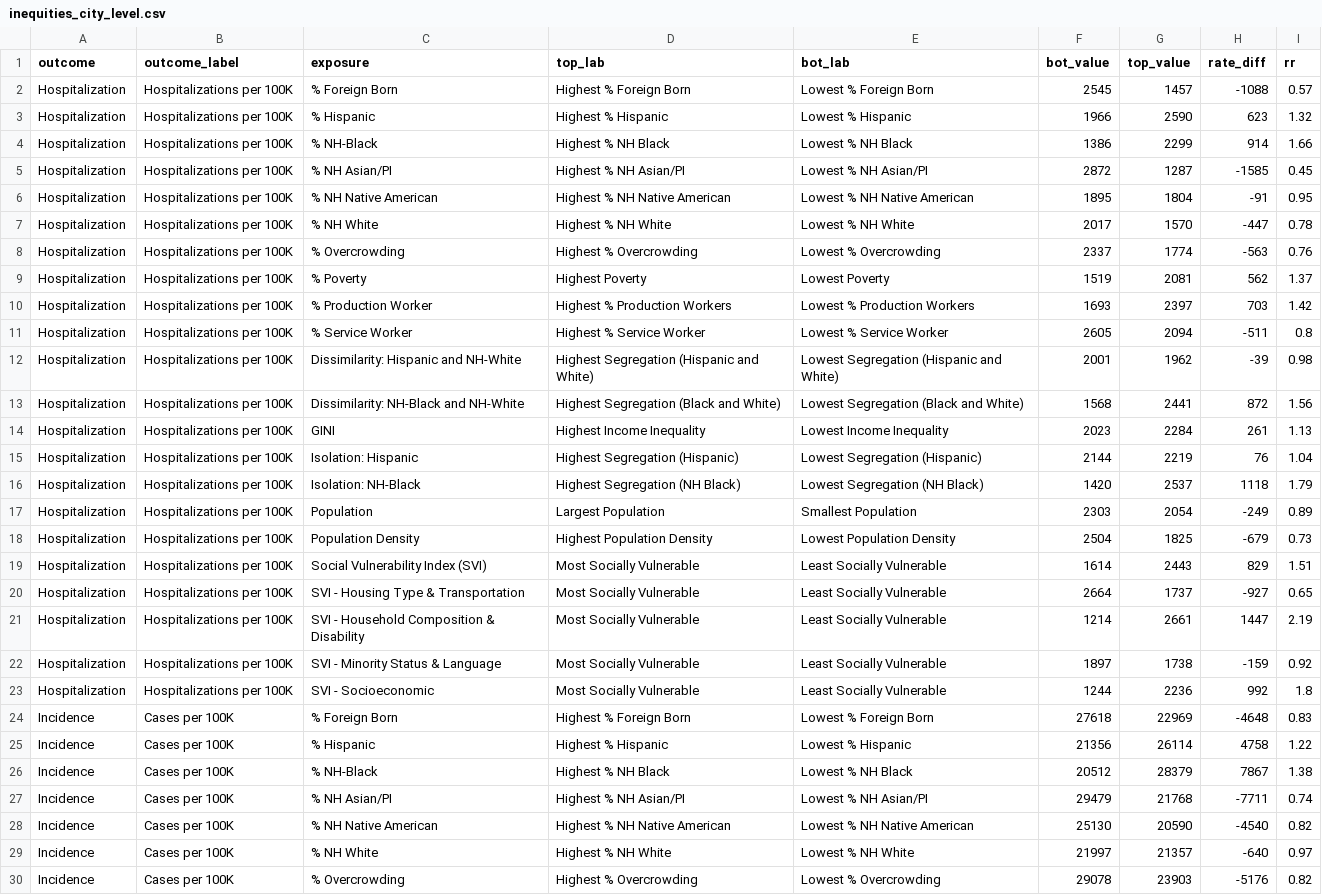
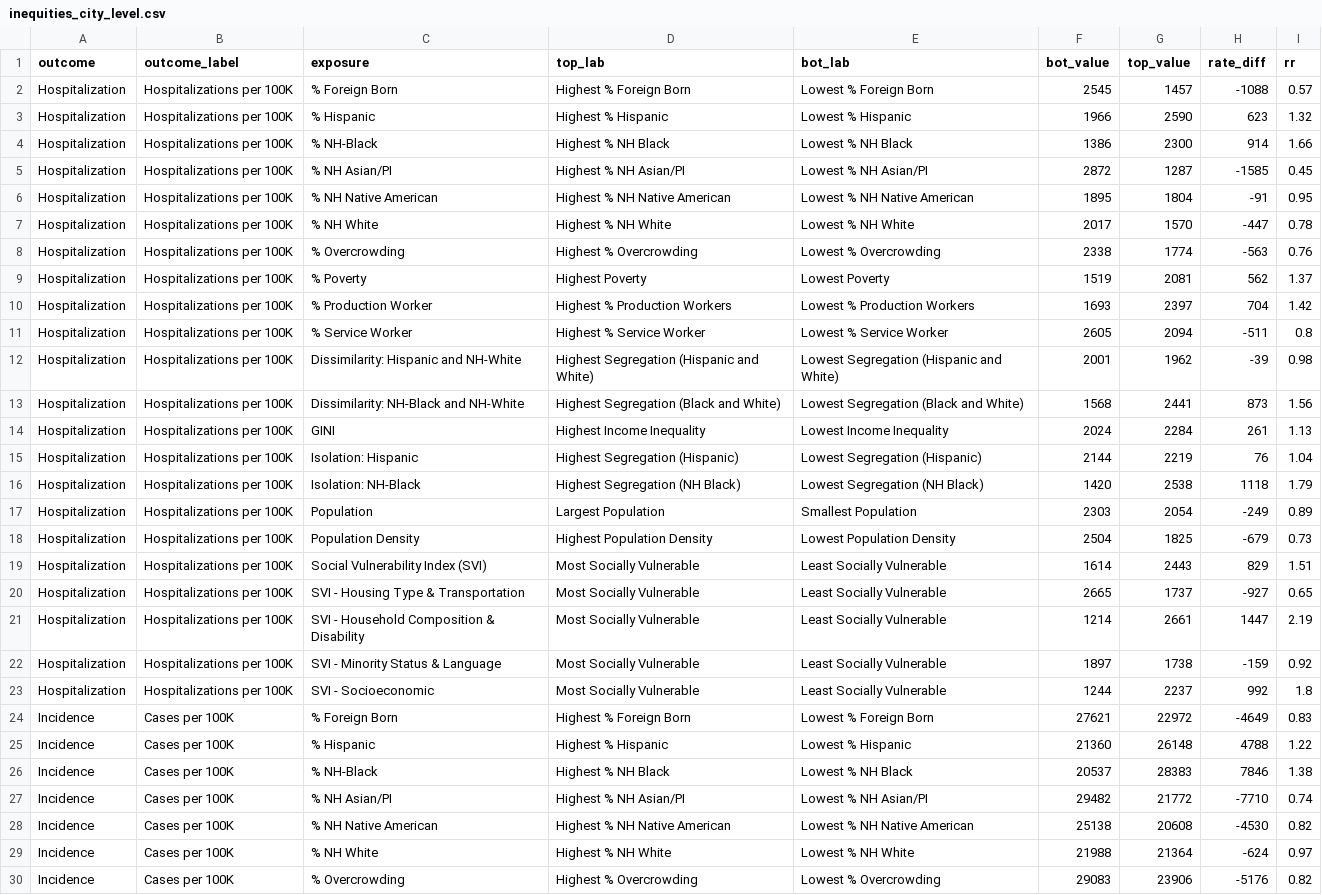
Before and after one commit to Drexel-UHC/covid_inequities_project, a CSV file: Outcomes/inequities/inequities_city_level.csv, drawn as a sheet; only a part is shown; the diff covers the shown part only.

```diff
--- a/Outcomes/inequities/inequities_city_level.csv
+++ b/Outcomes/inequities/inequities_city_level.csv
@@ -3,3 +3,3 @@ Hospitalization,Hospitalizations per 100K,% Foreign Born,Highest % Foreign Born,
 Hospitalization,Hospitalizations per 100K,% Hispanic,Highest % Hispanic,Lowest % Hispanic,1966,2590,623,1.32
-Hospitalization,Hospitalizations per 100K,% NH-Black,Highest % NH Black,Lowest % NH Black,1386,2299,914,1.66
+Hospitalization,Hospitalizations per 100K,% NH-Black,Highest % NH Black,Lowest % NH Black,1386,2300,914,1.66
 Hospitalization,Hospitalizations per 100K,% NH Asian/PI,Highest % NH Asian/PI,Lowest % NH Asian/PI,2872,1287,-1585,0.45
@@ -7,11 +7,11 @@ Hospitalization,Hospitalizations per 100K,% NH Native American,Highest % NH Nati
 Hospitalization,Hospitalizations per 100K,% NH White,Highest % NH White,Lowest % NH White,2017,1570,-447,0.78
-Hospitalization,Hospitalizations per 100K,% Overcrowding,Highest % Overcrowding,Lowest % Overcrowding,2337,1774,-563,0.76
+Hospitalization,Hospitalizations per 100K,% Overcrowding,Highest % Overcrowding,Lowest % Overcrowding,2338,1774,-563,0.76
 Hospitalization,Hospitalizations per 100K,% Poverty,Highest Poverty,Lowest Poverty,1519,2081,562,1.37
-Hospitalization,Hospitalizations per 100K,% Production Worker,Highest % Production Workers,Lowest % Production Workers,1693,2397,703,1.42
+Hospitalization,Hospitalizations per 100K,% Production Worker,Highest % Production Workers,Lowest % Production Workers,1693,2397,704,1.42
 Hospitalization,Hospitalizations per 100K,% Service Worker,Highest % Service Worker,Lowest % Service Worker,2605,2094,-511,0.8
 Hospitalization,Hospitalizations per 100K,Dissimilarity: Hispanic and NH-White,Highest Segregation (Hispanic and White),Lowest Segregation (Hispanic and White),2001,1962,-39,0.98
-Hospitalization,Hospitalizations per 100K,Dissimilarity: NH-Black and NH-White,Highest Segregation (Black and White),Lowest Segregation (Black and White),1568,2441,872,1.56
-Hospitalization,Hospitalizations per 100K,GINI,Highest Income Inequality,Lowest Income Inequality,2023,2284,261,1.13
+Hospitalization,Hospitalizations per 100K,Dissimilarity: NH-Black and NH-White,Highest Segregation (Black and White),Lowest Segregation (Black and White),1568,2441,873,1.56
+Hospitalization,Hospitalizations per 100K,GINI,Highest Income Inequality,Lowest Income Inequality,2024,2284,261,1.13
 Hospitalization,Hospitalizations per 100K,Isolation: Hispanic,Highest Segregation (Hispanic),Lowest Segregation (Hispanic),2144,2219,76,1.04
-Hospitalization,Hospitalizations per 100K,Isolation: NH-Black,Highest Segregation (NH Black),Lowest Segregation (NH Black),1420,2537,1118,1.79
+Hospitalization,Hospitalizations per 100K,Isolation: NH-Black,Highest Segregation (NH Black),Lowest Segregation (NH Black),1420,2538,1118,1.79
 Hospitalization,Hospitalizations per 100K,Population,Largest Population,Smallest Population,2303,2054,-249,0.89
@@ -19,12 +19,12 @@ Hospitalization,Hospitalizations per 100K,Population Density,Highest Population
 Hospitalization,Hospitalizations per 100K,Social Vulnerability Index (SVI),Most Socially Vulnerable,Least Socially Vulnerable,1614,2443,829,1.51
-Hospitalization,Hospitalizations per 100K,SVI -  Housing Type & Transportation,Most Socially Vulnerable,Least Socially Vulnerable,2664,1737,-927,0.65
+Hospitalization,Hospitalizations per 100K,SVI -  Housing Type & Transportation,Most Socially Vulnerable,Least Socially Vulnerable,2665,1737,-927,0.65
 Hospitalization,Hospitalizations per 100K,SVI - Household Composition & Disability,Most Socially Vulnerable,Least Socially Vulnerable,1214,2661,1447,2.19
 Hospitalization,Hospitalizations per 100K,SVI - Minority Status & Language,Most Socially Vulnerable,Least Socially Vulnerable,1897,1738,-159,0.92
-Hospitalization,Hospitalizations per 100K,SVI - Socioeconomic,Most Socially Vulnerable,Least Socially Vulnerable,1244,2236,992,1.8
-Incidence,Cases per 100K,% Foreign Born,Highest % Foreign Born,Lowest % Foreign Born,27618,22969,-4648,0.83
-Incidence,Cases per 100K,% Hispanic,Highest % Hispanic,Lowest % Hispanic,21356,26114,4758,1.22
-Incidence,Cases per 100K,% NH-Black,Highest % NH Black,Lowest % NH Black,20512,28379,7867,1.38
-Incidence,Cases per 100K,% NH Asian/PI,Highest % NH Asian/PI,Lowest % NH Asian/PI,29479,21768,-7711,0.74
-Incidence,Cases per 100K,% NH Native American,Highest % NH Native American,Lowest % NH Native American,25130,20590,-4540,0.82
-Incidence,Cases per 100K,% NH White,Highest % NH White,Lowest % NH White,21997,21357,-640,0.97
-Incidence,Cases per 100K,% Overcrowding,Highest % Overcrowding,Lowest % Overcrowding,29078,23903,-5176,0.82
+Hospitalization,Hospitalizations per 100K,SVI - Socioeconomic,Most Socially Vulnerable,Least Socially Vulnerable,1244,2237,992,1.8
+Incidence,Cases per 100K,% Foreign Born,Highest % Foreign Born,Lowest % Foreign Born,27621,22972,-4649,0.83
+Incidence,Cases per 100K,% Hispanic,Highest % Hispanic,Lowest % Hispanic,21360,26148,4788,1.22
+Incidence,Cases per 100K,% NH-Black,Highest % NH Black,Lowest % NH Black,20537,28383,7846,1.38
+Incidence,Cases per 100K,% NH Asian/PI,Highest % NH Asian/PI,Lowest % NH Asian/PI,29482,21772,-7710,0.74
+Incidence,Cases per 100K,% NH Native American,Highest % NH Native American,Lowest % NH Native American,25138,20608,-4530,0.82
+Incidence,Cases per 100K,% NH White,Highest % NH White,Lowest % NH White,21988,21364,-624,0.97
+Incidence,Cases per 100K,% Overcrowding,Highest % Overcrowding,Lowest % Overcrowding,29083,23906,-5176,0.82
```
Also changed, not shown: 98 edited cells elsewhere in this file, Outcomes/inequities/inequities_city_level_data.csv, Outcomes/inequities/inequities_zcta_level.csv, 9 other files.
